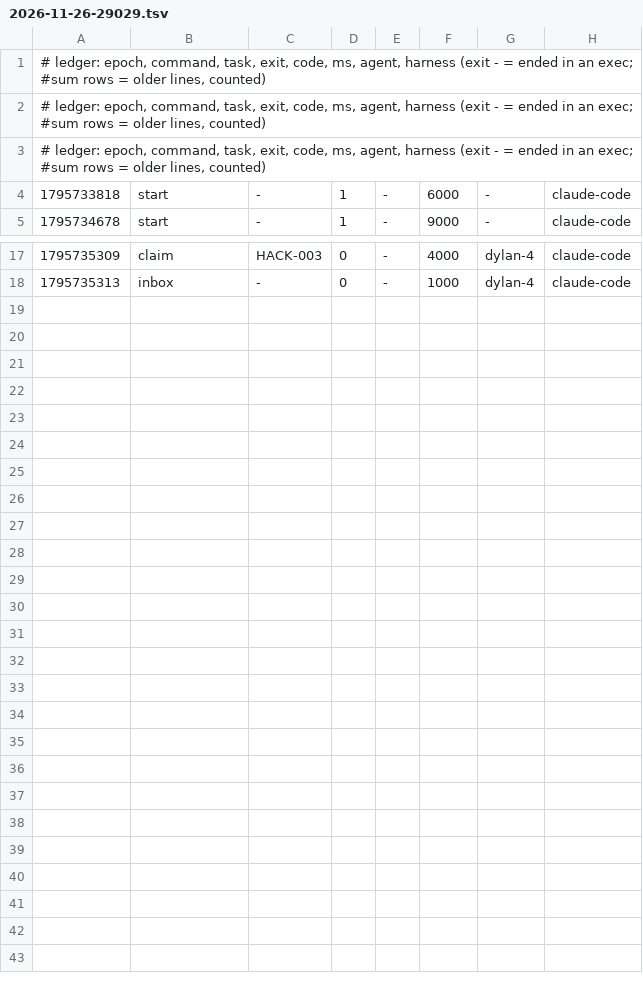
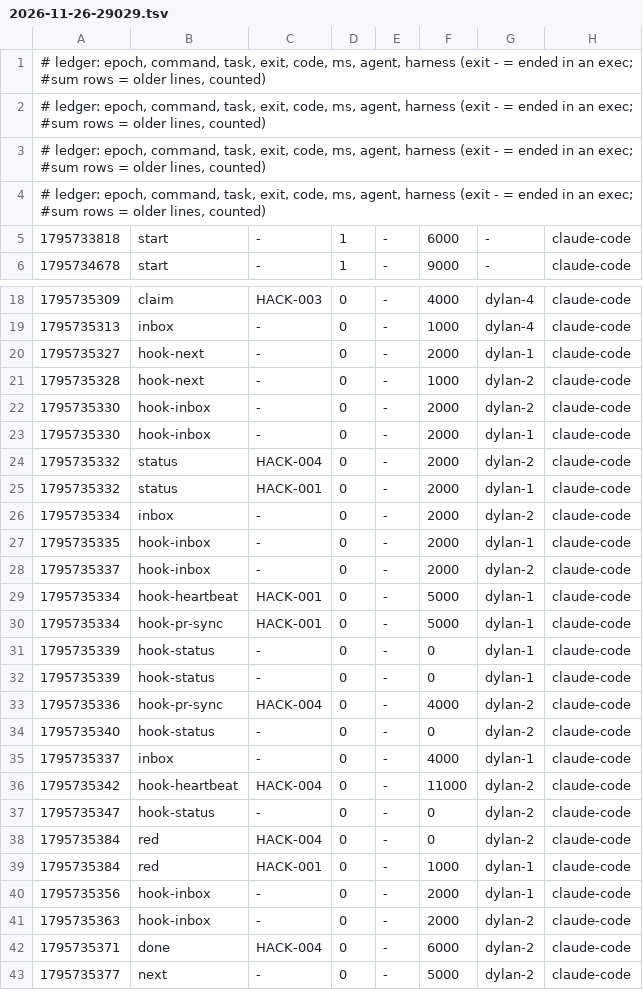
Before and after one commit to DylanMCDS/Negosocios, a TSV file: metrics/2026-11-26-29029.tsv, drawn as a sheet; only a part is shown, gaps mark what is left out.

Commit message:
uak: blackbox +2, metrics +24

```diff
--- a/metrics/2026-11-26-29029.tsv
+++ b/metrics/2026-11-26-29029.tsv
@@ -3,2 +3,3 @@
 # ledger: epoch, command, task, exit, code, ms, agent, harness (exit - = ended in an exec; #sum rows = older lines, counted)
+# ledger: epoch, command, task, exit, code, ms, agent, harness (exit - = ended in an exec; #sum rows = older lines, counted)
 1795733818	start	-	1	-	6000	-	claude-code
@@ -18 +19,25 @@
 1795735313	inbox	-	0	-	1000	dylan-4	claude-code
+1795735327	hook-next	-	0	-	2000	dylan-1	claude-code
+1795735328	hook-next	-	0	-	1000	dylan-2	claude-code
+1795735330	hook-inbox	-	0	-	2000	dylan-2	claude-code
+1795735330	hook-inbox	-	0	-	2000	dylan-1	claude-code
+1795735332	status	HACK-004	0	-	2000	dylan-2	claude-code
+1795735332	status	HACK-001	0	-	2000	dylan-1	claude-code
+1795735334	inbox	-	0	-	2000	dylan-2	claude-code
+1795735335	hook-inbox	-	0	-	2000	dylan-1	claude-code
+1795735337	hook-inbox	-	0	-	2000	dylan-2	claude-code
+1795735334	hook-heartbeat	HACK-001	0	-	5000	dylan-1	claude-code
+1795735334	hook-pr-sync	HACK-001	0	-	5000	dylan-1	claude-code
+1795735339	hook-status	-	0	-	0	dylan-1	claude-code
+1795735339	hook-status	-	0	-	0	dylan-1	claude-code
+1795735336	hook-pr-sync	HACK-004	0	-	4000	dylan-2	claude-code
+1795735340	hook-status	-	0	-	0	dylan-2	claude-code
+1795735337	inbox	-	0	-	4000	dylan-1	claude-code
+1795735342	hook-heartbeat	HACK-004	0	-	11000	dylan-2	claude-code
+1795735347	hook-status	-	0	-	0	dylan-2	claude-code
+1795735384	red	HACK-004	0	-	0	dylan-2	claude-code
+1795735384	red	HACK-001	0	-	1000	dylan-1	claude-code
+1795735356	hook-inbox	-	0	-	2000	dylan-1	claude-code
+1795735363	hook-inbox	-	0	-	2000	dylan-2	claude-code
+1795735371	done	HACK-004	0	-	6000	dylan-2	claude-code
+1795735377	next	-	0	-	5000	dylan-2	claude-code
```
Also changed, not shown: 1 other file.
